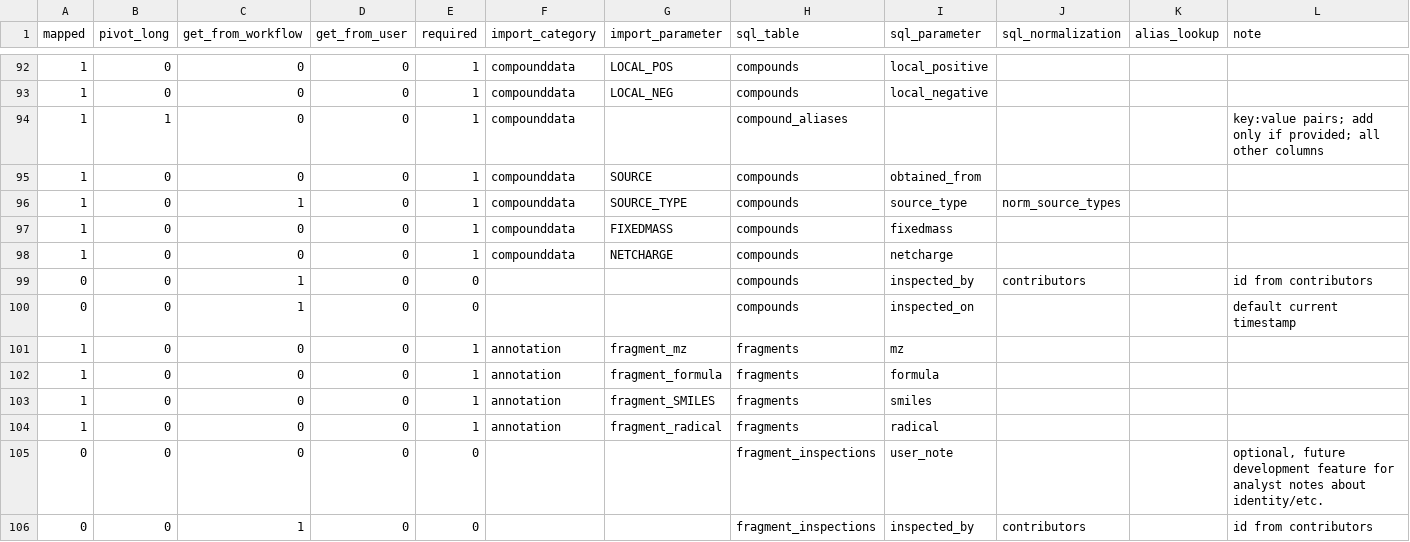
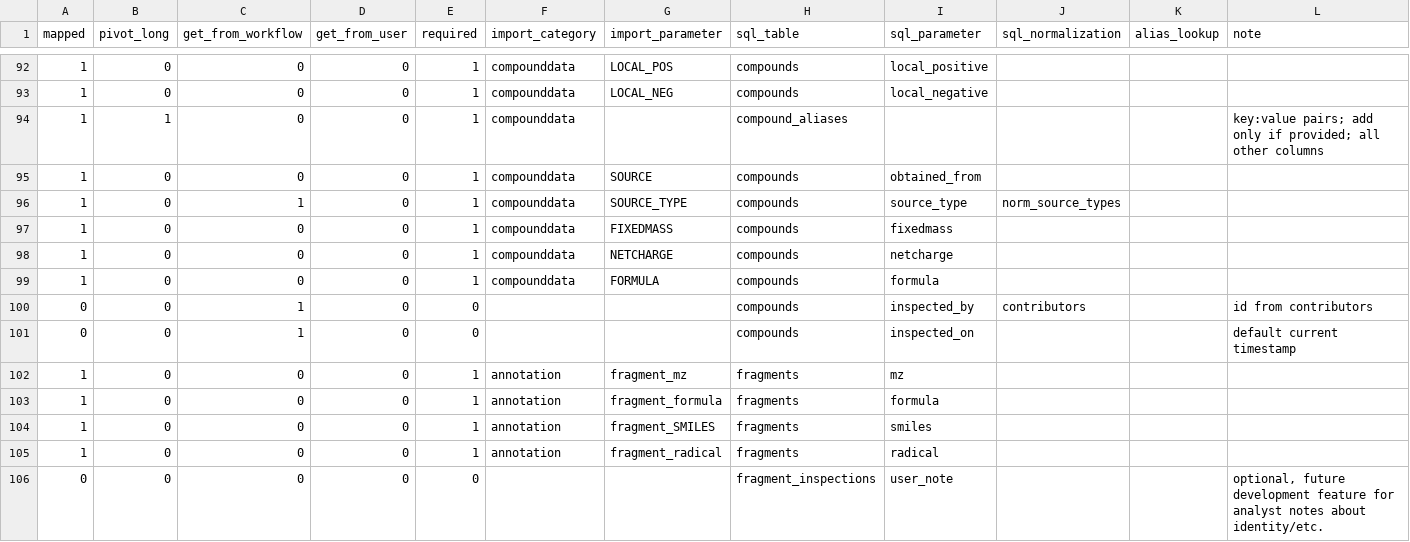
Before and after one commit to usnistgov/dimspec, a CSV file: config/map_NTA_MRT.csv, drawn as a sheet; only a part is shown, gaps mark what is left out; the shorter side is filled out with more unchanged rows.

Commit message:
Small mapping change and WIP on fragment and compounds imports.

```diff
--- a/config/map_NTA_MRT.csv
+++ b/config/map_NTA_MRT.csv
@@ -98,2 +98,3 @@ mapped,pivot_long,get_from_workflow,get_from_user,required,import_category,impor
 1,0,0,0,1,compounddata,NETCHARGE,compounds,netcharge,,,
+1,0,0,0,1,compounddata,FORMULA,compounds,formula,,,
 0,0,1,0,0,,,compounds,inspected_by,contributors,,id from contributors
```
Also changed, not shown: 1 other file.
